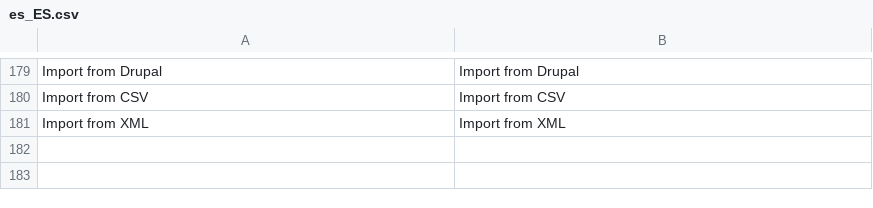
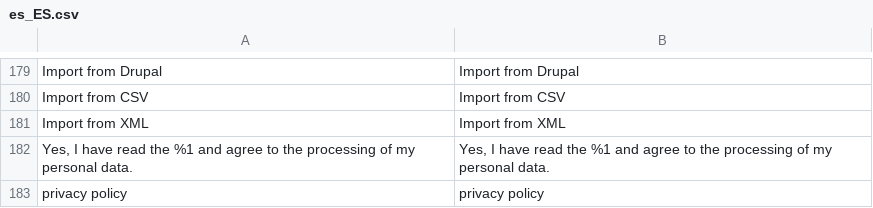
Before and after one commit to magefan/module-blog, a CSV file: i18n/es_ES.csv, drawn as a sheet; only a part is shown, gaps mark what is left out.

```diff
--- a/i18n/es_ES.csv
+++ b/i18n/es_ES.csv
@@ -181 +181,3 @@
 "Import from XML","Import from XML"
+"Yes, I have read the %1 and agree to the processing of my personal data.","Yes, I have read the %1 and agree to the processing of my personal data."
+"privacy policy","privacy policy"
```
Also changed, not shown: i18n/fr_FR.csv, i18n/it_IT.csv, 14 other files.
